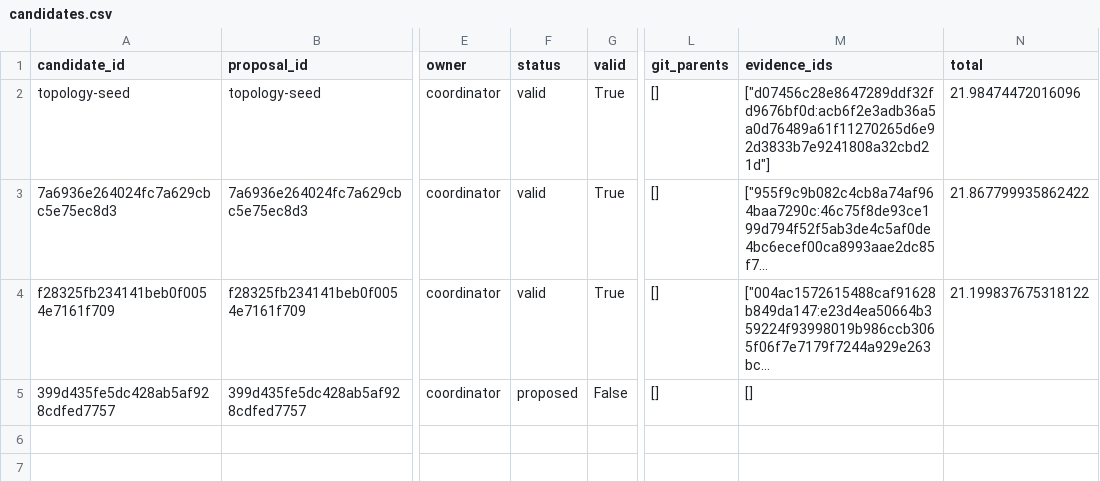
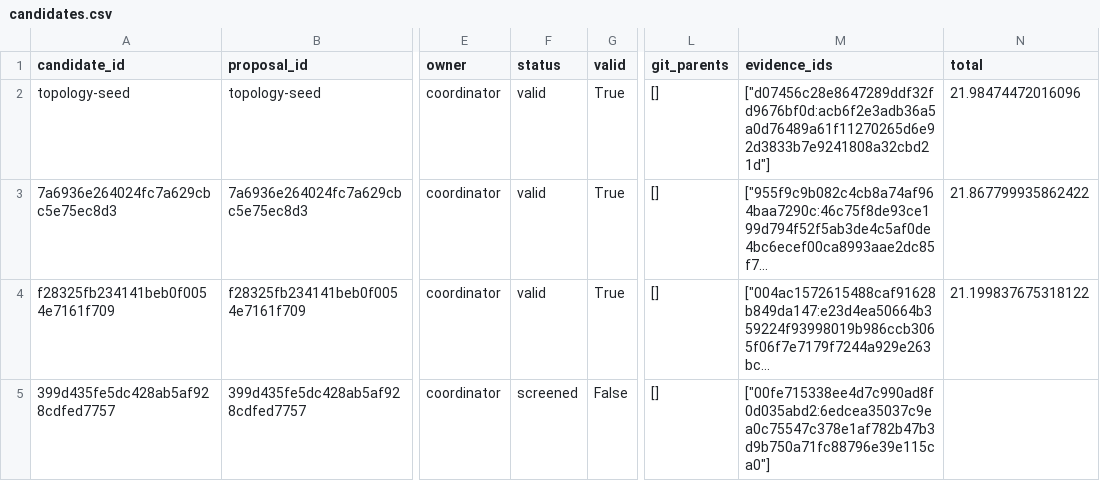
Before and after one commit to timbtz/feyer-search-lab, a CSV file: experiments/campaigns/layout-numerical-v2/candidates.csv, drawn as a sheet; only a part is shown, gaps mark what is left out; long unchanged cells end in …; the diff names each change by its address in the sheet, - before the commit and + after, or states it on an @@ line.

Commit message:
Record DAG campaign 399d435fe5dc428ab5af928cdfed7757-screen

```diff
--- a/experiments/campaigns/layout-numerical-v2/candidates.csv
+++ b/experiments/campaigns/layout-numerical-v2/candidates.csv
-F5 (status): proposed
+F5 (status): screened
-M5 (evidence_ids): []
+M5 (evidence_ids): ["00fe715338ee4d7c990ad8f0d035abd2:6edcea35037c9ea0c75547c378e1af782b47b3d9b750a71fc88796e39e115ca0"]
```
Also changed, not shown: 7 other files.
